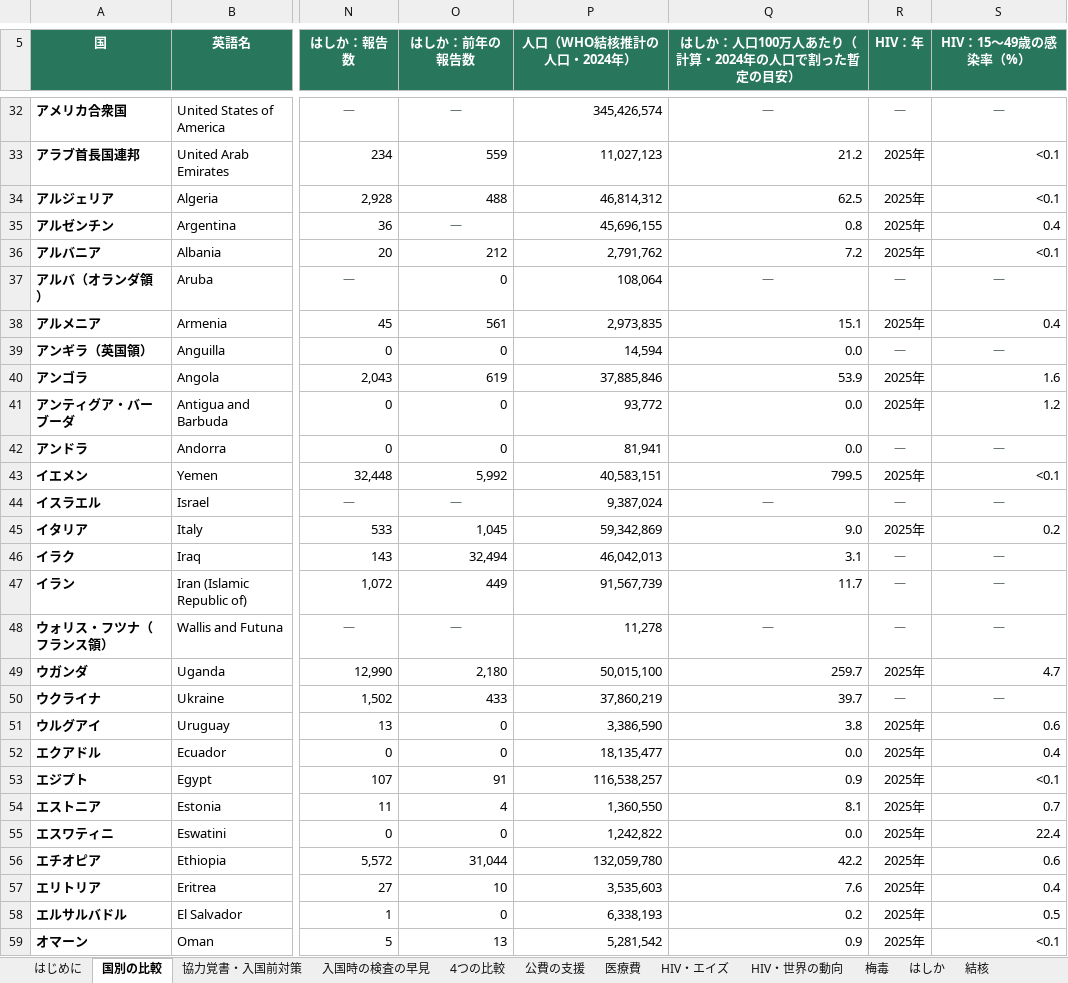
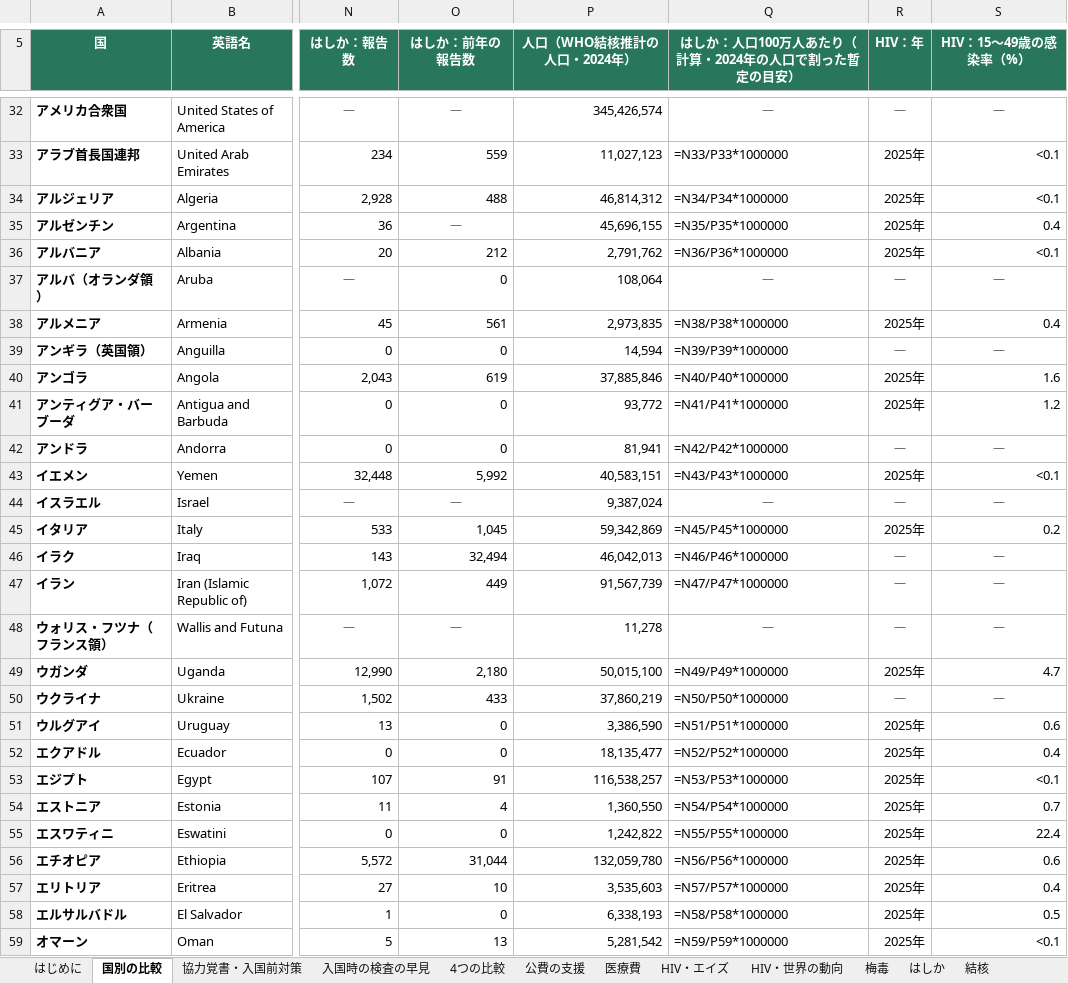
Before and after one commit to Yumaki5555/kansensho, an Excel workbook: docs/kansensho_2026-10.xlsx, sheet 国別の比較, drawn as a sheet; only a part is shown, gaps mark what is left out; values as stored, in another font and other column widths than the file's, no borders; formulas without a stored value are shown as written; the diff covers the shown part only; the diff names each change by its address in the sheet, - before the commit and + after, or states it on an @@ line.

```diff
--- a/docs/kansensho_2026-10.xlsx (sheet 国別の比較)
+++ b/docs/kansensho_2026-10.xlsx (sheet 国別の比較)
-Q33: 21.2
+Q33: =N33/P33*1000000
-Q34: 62.5
+Q34: =N34/P34*1000000
-Q35: 0.8
+Q35: =N35/P35*1000000
-Q36: 7.2
+Q36: =N36/P36*1000000
-Q38: 15.1
+Q38: =N38/P38*1000000
-Q39: 0.0
+Q39: =N39/P39*1000000
-Q40: 53.9
+Q40: =N40/P40*1000000
-Q41: 0.0
+Q41: =N41/P41*1000000
-Q42: 0.0
+Q42: =N42/P42*1000000
-Q43: 799.5
+Q43: =N43/P43*1000000
-Q45: 9.0
+Q45: =N45/P45*1000000
-Q46: 3.1
+Q46: =N46/P46*1000000
-Q47: 11.7
+Q47: =N47/P47*1000000
-Q49: 259.7
+Q49: =N49/P49*1000000
-Q50: 39.7
+Q50: =N50/P50*1000000
-Q51: 3.8
+Q51: =N51/P51*1000000
-Q52: 0.0
+Q52: =N52/P52*1000000
-Q53: 0.9
+Q53: =N53/P53*1000000
-Q54: 8.1
+Q54: =N54/P54*1000000
-Q55: 0.0
+Q55: =N55/P55*1000000
-Q56: 42.2
+Q56: =N56/P56*1000000
-Q57: 7.6
+Q57: =N57/P57*1000000
-Q58: 0.2
+Q58: =N58/P58*1000000
-Q59: 0.9
+Q59: =N59/P59*1000000
```
Also changed, not shown: 166 edited cells elsewhere in this sheet, sheet 協力覚書・入国前対策, sheet 出典一覧, sheet 4つの比較, sheet HIV・エイズ, sheet 梅毒, sheet はしか, 1 more sheet, 12 other files.
